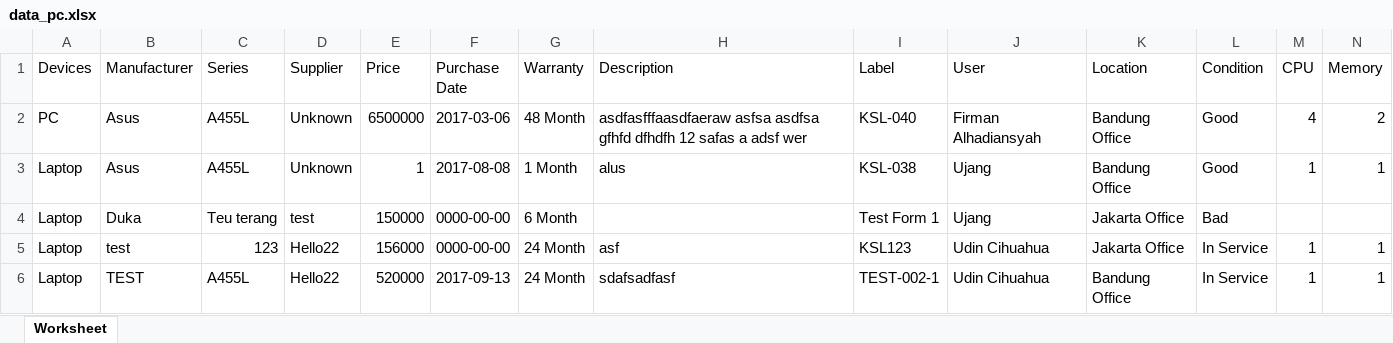
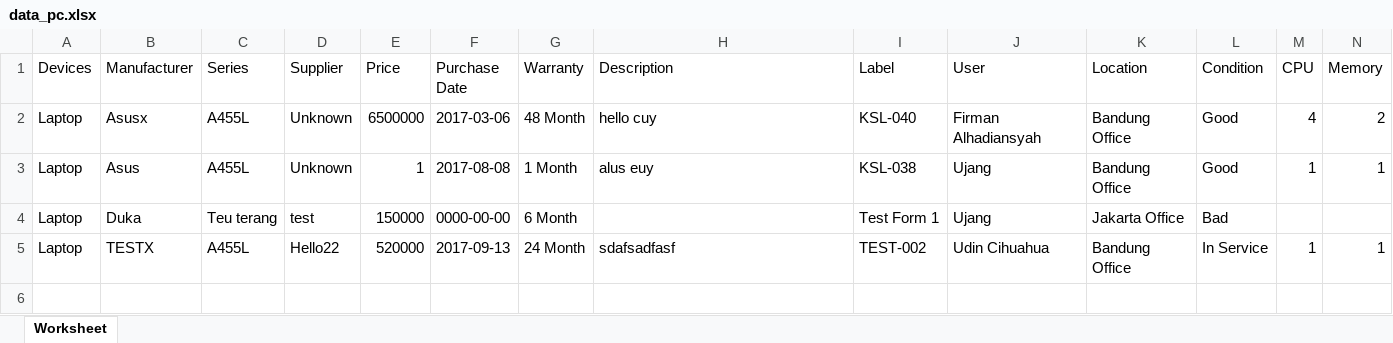
Before and after one commit to fearmanal/kitas, an Excel workbook: assets/excel/data_pc.xlsx, sheet Worksheet, drawn as a sheet; only a part is shown; values as stored, in another font and other column widths than the file's, no borders; removed rows and columns are numbered as before the commit, all else as after; rows hold the shown columns only; the diff names each change by its address in the sheet, - before the commit and + after, or states it on an @@ line.

```diff
--- a/assets/excel/data_pc.xlsx (sheet Worksheet)
+++ b/assets/excel/data_pc.xlsx (sheet Worksheet)
-A2 (Devices): PC
+A2 (Devices): Laptop
-B2 (Manufacturer): Asus
+B2 (Manufacturer): Asusx
-H2 (Description): asdfasfffaasdfaeraw asfsa asdfsa gfhfd dfhdfh 12 safas a adsf wer
+H2 (Description): hello cuy
-H3 (Description): alus
+H3 (Description): alus euy
-row 5: Laptop | test | 123 | Hello22 | 156000 | 0000-00-00 | 24 Month | asf | KSL123 | Udin Cihuahua | Jakarta Office | In Service | 1 | 1
-B5 (Manufacturer): TEST
+B5 (Manufacturer): TESTX
-I5 (Label): TEST-002-1
+I5 (Label): TEST-002
```
Also changed, not shown: 19 other files.
